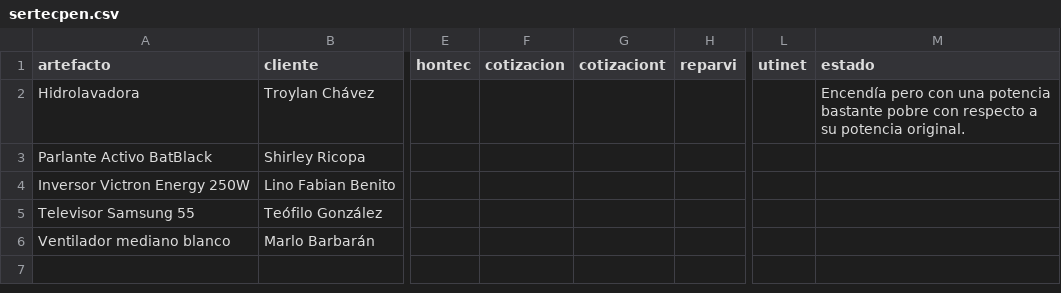
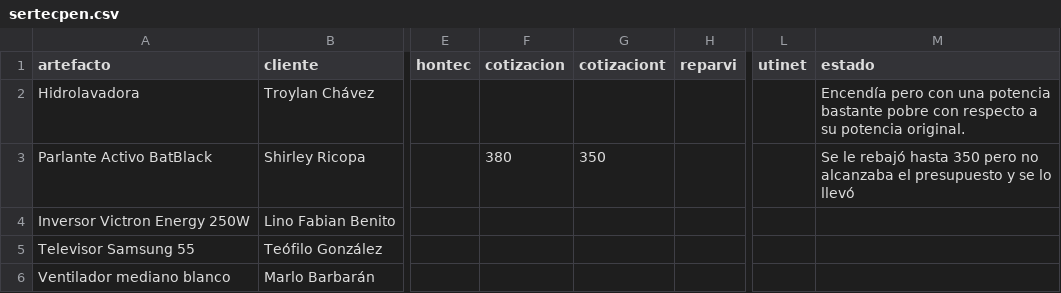
Before and after one commit to justintxu/repo, a CSV file: data/sertecpen.csv, drawn as a sheet; only a part is shown, gaps mark what is left out; the diff names each change by its address in the sheet, - before the commit and + after, or states it on an @@ line.

Commit message:
Update data/sertecpen.csv

```diff
--- a/data/sertecpen.csv
+++ b/data/sertecpen.csv
-F3 (cotizacion): (empty)
+F3 (cotizacion): 380
-G3 (cotizaciont): (empty)
+G3 (cotizaciont): 350
-M3 (estado): (empty)
+M3 (estado): Se le rebajó hasta 350 pero no alcanzaba el presupuesto y se lo llevó
```
